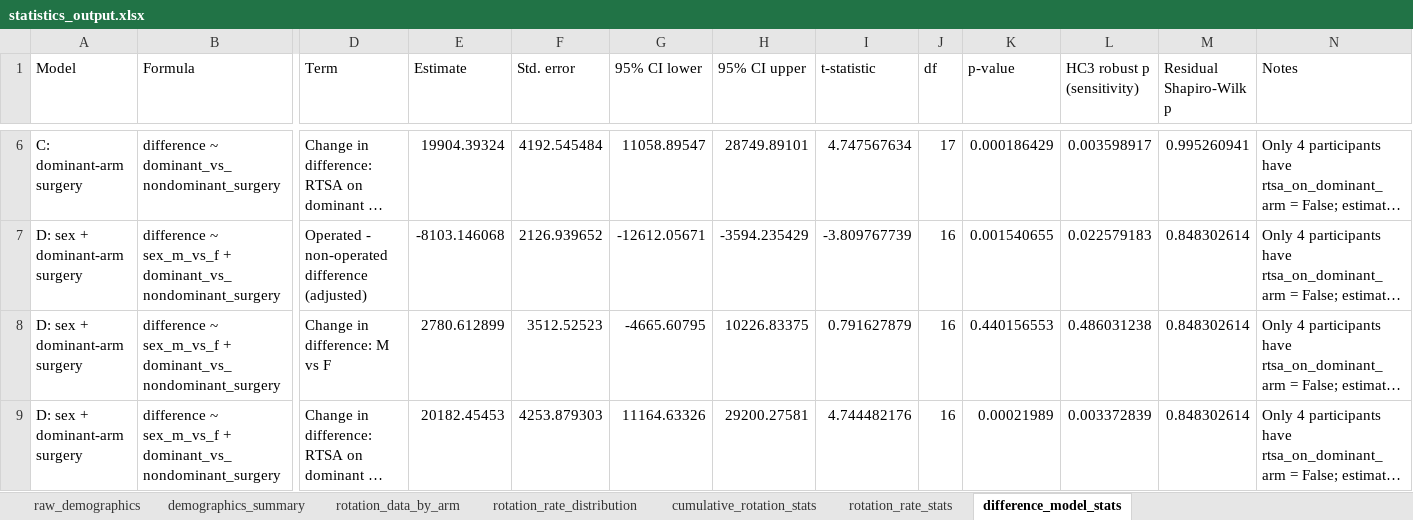
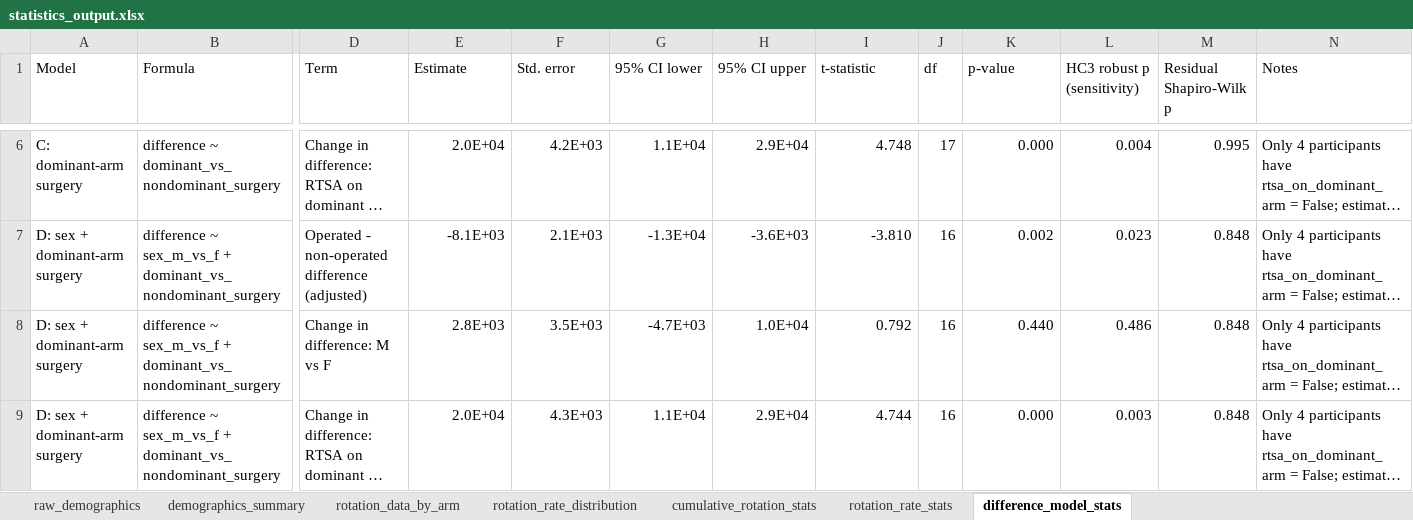
Before and after one commit to christopher-millward/rtsa-mocap-study, an Excel workbook: outputs/statistics_output.xlsx, sheet difference_model_stats, drawn as a sheet; only a part is shown, gaps mark what is left out; long unchanged cells end in …; values as stored, in another font and other column widths than the file's, no borders; the diff covers the shown part only; the diff names each change by its address in the sheet, - before the commit and + after, or states it on an @@ line.

```diff
--- a/outputs/statistics_output.xlsx (sheet difference_model_stats)
+++ b/outputs/statistics_output.xlsx (sheet difference_model_stats)
-E6 (Estimate): 19904.39324
+E6 (Estimate): 2.0E+04
-F6 (Std. error): 4192.545484
+F6 (Std. error): 4.2E+03
-G6 (95% CI lower): 11058.89547
+G6 (95% CI lower): 1.1E+04
-H6 (95% CI upper): 28749.89101
+H6 (95% CI upper): 2.9E+04
-I6 (t-statistic): 4.747567634
+I6 (t-statistic): 4.748
-K6 (p-value): 0.000186429
+K6 (p-value): 0.000
-L6 (HC3 robust p (sensitivity)): 0.003598917
+L6 (HC3 robust p (sensitivity)): 0.004
-M6 (Residual Shapiro-Wilk p): 0.995260941
+M6 (Residual Shapiro-Wilk p): 0.995
-E7 (Estimate): -8103.146068
+E7 (Estimate): -8.1E+03
-F7 (Std. error): 2126.939652
+F7 (Std. error): 2.1E+03
-G7 (95% CI lower): -12612.05671
+G7 (95% CI lower): -1.3E+04
-H7 (95% CI upper): -3594.235429
+H7 (95% CI upper): -3.6E+03
-I7 (t-statistic): -3.809767739
+I7 (t-statistic): -3.810
-K7 (p-value): 0.001540655
+K7 (p-value): 0.002
-L7 (HC3 robust p (sensitivity)): 0.022579183
+L7 (HC3 robust p (sensitivity)): 0.023
-M7:M9 (Residual Shapiro-Wilk p): 0.848302614
+M7:M9 (Residual Shapiro-Wilk p): 0.848
-E8 (Estimate): 2780.612899
+E8 (Estimate): 2.8E+03
-F8 (Std. error): 3512.52523
+F8 (Std. error): 3.5E+03
-G8 (95% CI lower): -4665.60795
+G8 (95% CI lower): -4.7E+03
-H8 (95% CI upper): 10226.83375
+H8 (95% CI upper): 1.0E+04
-I8 (t-statistic): 0.791627879
+I8 (t-statistic): 0.792
-K8 (p-value): 0.440156553
+K8 (p-value): 0.440
-L8 (HC3 robust p (sensitivity)): 0.486031238
+L8 (HC3 robust p (sensitivity)): 0.486
-E9 (Estimate): 20182.45453
+E9 (Estimate): 2.0E+04
-F9 (Std. error): 4253.879303
+F9 (Std. error): 4.3E+03
-G9 (95% CI lower): 11164.63326
+G9 (95% CI lower): 1.1E+04
-H9 (95% CI upper): 29200.27581
+H9 (95% CI upper): 2.9E+04
-I9 (t-statistic): 4.744482176
+I9 (t-statistic): 4.744
-K9 (p-value): 0.00021989
+K9 (p-value): 0.000
-L9 (HC3 robust p (sensitivity)): 0.003372839
+L9 (HC3 robust p (sensitivity)): 0.003
```
Also changed, not shown: 32 edited cells elsewhere in this sheet, sheet rotation_rate_distribution, sheet rotation_rate_stats.
